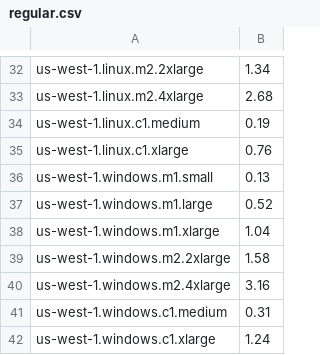
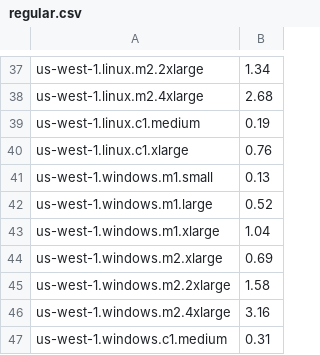
Before and after one commit to tlossen/cloudexchange.org, a CSV file: app/public/data/regular.csv, drawn as a sheet; only a part is shown, gaps mark what is left out; the shorter side is filled out with more unchanged rows; the diff covers the shown part only; the diff names each change by its address in the sheet, - before the commit and + after, or states it on an @@ line.

Commit message:
added base price for m2.xlarge

```diff
--- a/app/public/data/regular.csv
+++ b/app/public/data/regular.csv
+row 44: us-west-1.windows.m2.xlarge | 0.69
```
Also changed, not shown: 5 added rows elsewhere in this file.
